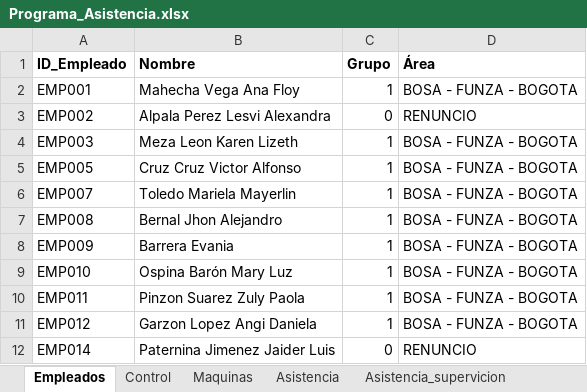
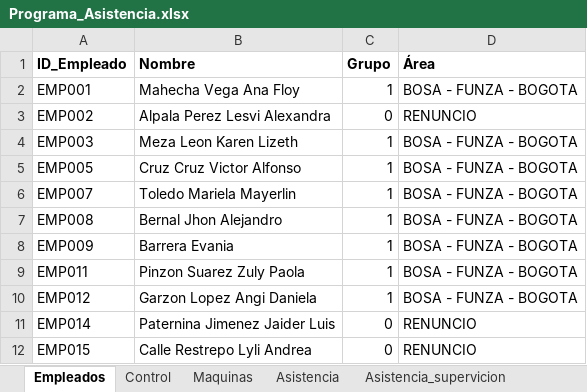
Before and after one commit to KevinQuimbayo/dashboard-merciko-data, an Excel workbook: Programa_Asistencia.xlsx, sheet Empleados, drawn as a sheet; only a part is shown; the shorter side is filled out with more unchanged rows; values as stored, in another font and other column widths than the file's, no borders; table styles not drawn; removed rows and columns are numbered as before the commit, all else as after; the diff covers the shown part only; the diff names each change by its address in the sheet, - before the commit and + after, or states it on an @@ line.

```diff
--- a/Programa_Asistencia.xlsx (sheet Empleados)
+++ b/Programa_Asistencia.xlsx (sheet Empleados)
-row 9: EMP010 | Ospina Barón Mary Luz | 1 | BOSA - FUNZA - BOGOTA
```
Also changed, not shown: 3 added rows, 1 removed row and 6 edited cells elsewhere in this sheet.
